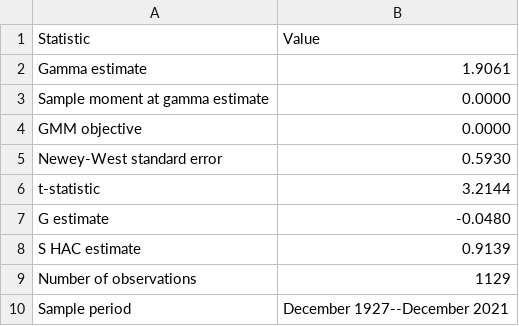
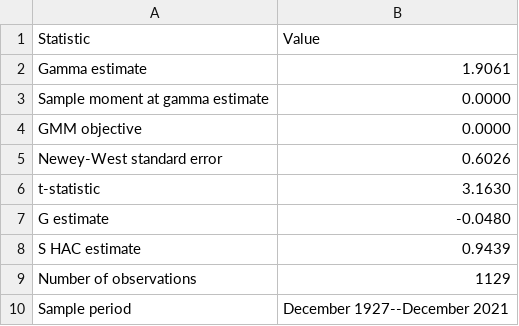
Before and after one commit to ziang2406/PS2, a CSV file: figures/3b.csv, drawn as a sheet.

```diff
--- a/figures/3b.csv
+++ b/figures/3b.csv
@@ -4,6 +4,6 @@
 "GMM objective","0.0000"
-"Newey-West standard error","0.5930"
-"t-statistic","3.2144"
+"Newey-West standard error","0.6026"
+"t-statistic","3.1630"
 "G estimate","-0.0480"
-"S HAC estimate","0.9139"
+"S HAC estimate","0.9439"
 "Number of observations","1129"
```
Also changed, not shown: 3 other files.
